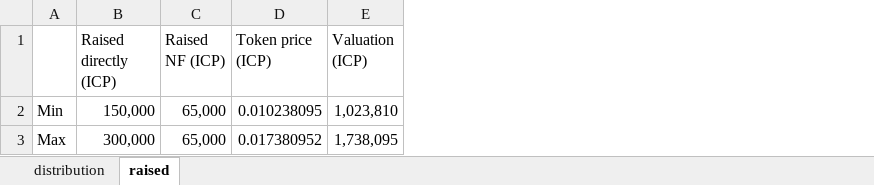
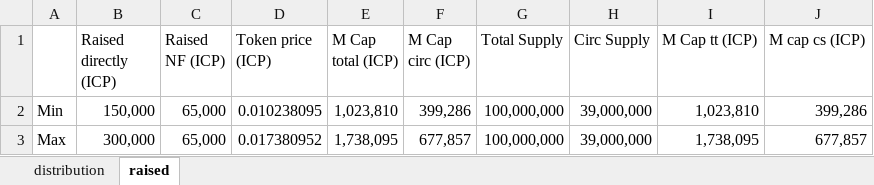
Before and after one commit to Neural-Arena-DAO/docs, an Excel workbook: graphics.xlsx, sheet raised, drawn as a sheet; values as stored, in another font and other column widths than the file's, no borders; charts and pictures not drawn; the diff names each change by its address in the sheet, - before the commit and + after, or states it on an @@ line.

```diff
--- a/graphics.xlsx (sheet raised)
+++ b/graphics.xlsx (sheet raised)
+column F (M Cap circ (ICP)), rows 2-3: 399,286 | 677,857
+column G (Total Supply), rows 2-3: 100,000,000 | 100,000,000
+column H (Circ Supply), rows 2-3: 39,000,000 | 39,000,000
+column I (M Cap tt (ICP)), rows 2-3: 1,023,810 | 1,738,095
+column J (M cap cs (ICP)), rows 2-3: 399,286 | 677,857
-E1: Valuation (ICP)
+E1: M Cap total (ICP)
```
Also changed, not shown: charts or pictures, 7 other files.
